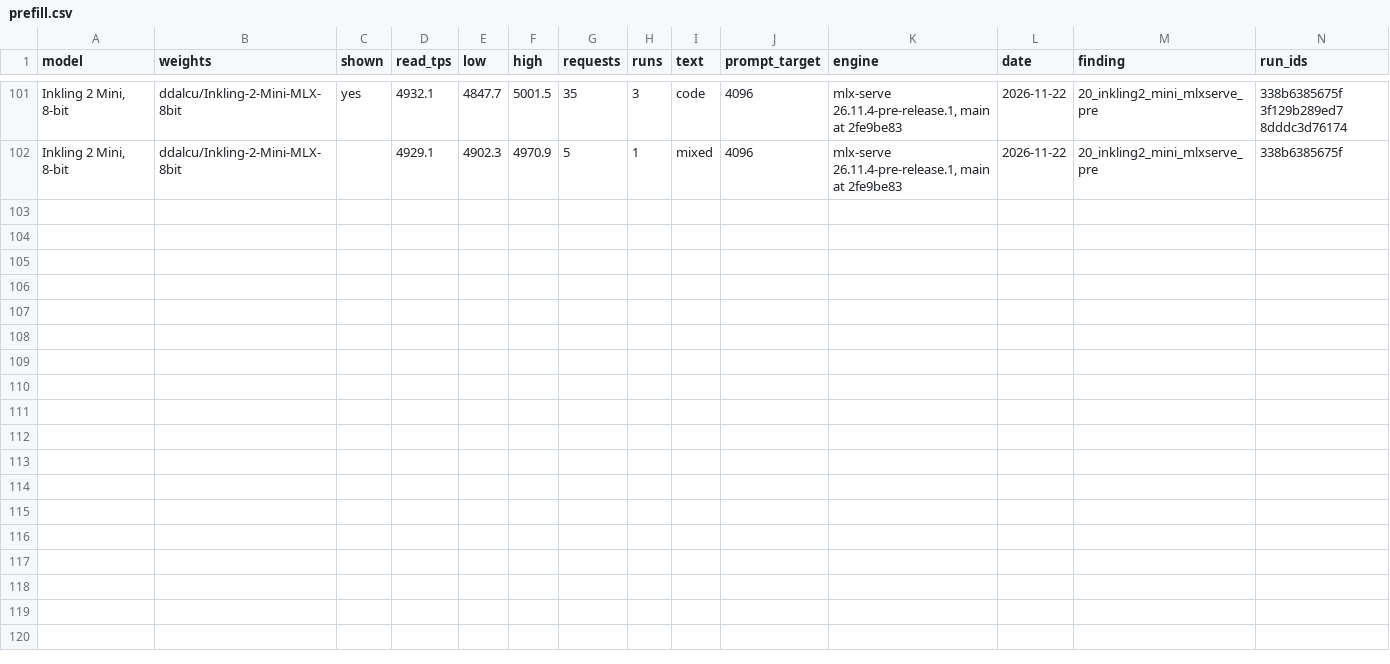
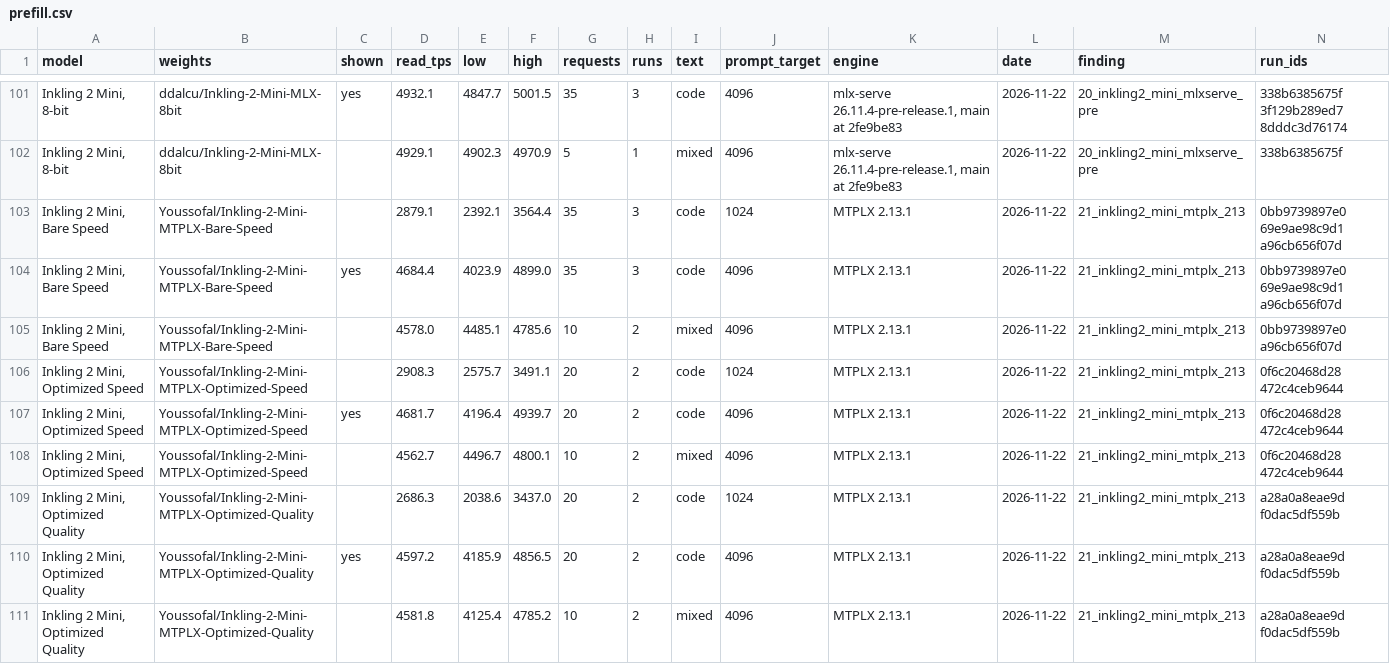
Before and after one commit to LazyLocalLLM/m5-ultra-512-benchmarks, a CSV file: benchmark_summary/prefill.csv, drawn as a sheet; only a part is shown, gaps mark what is left out; the diff names each change by its address in the sheet, - before the commit and + after, or states it on an @@ line.

```diff
--- a/benchmark_summary/prefill.csv
+++ b/benchmark_summary/prefill.csv
+row 103: Inkling 2 Mini, Bare Speed | Youssofal/Inkling-2-Mini-MTPLX-Bare-Speed |  | 2879.1 | 2392.1 | 3564.4 | 35 | 3 | code | 1024 | MTPLX 2.13.1 | 2026-11-22 | 21_inkling2_mini_mtplx_213 | 0bb9739897e0 69e9ae98c9d1 a96cb656f07d
+row 104: Inkling 2 Mini, Bare Speed | Youssofal/Inkling-2-Mini-MTPLX-Bare-Speed | yes | 4684.4 | 4023.9 | 4899.0 | 35 | 3 | code | 4096 | MTPLX 2.13.1 | 2026-11-22 | 21_inkling2_mini_mtplx_213 | 0bb9739897e0 69e9ae98c9d1 a96cb656f07d
+row 105: Inkling 2 Mini, Bare Speed | Youssofal/Inkling-2-Mini-MTPLX-Bare-Speed |  | 4578.0 | 4485.1 | 4785.6 | 10 | 2 | mixed | 4096 | MTPLX 2.13.1 | 2026-11-22 | 21_inkling2_mini_mtplx_213 | 0bb9739897e0 a96cb656f07d
+row 106: Inkling 2 Mini, Optimized Speed | Youssofal/Inkling-2-Mini-MTPLX-Optimized-Speed |  | 2908.3 | 2575.7 | 3491.1 | 20 | 2 | code | 1024 | MTPLX 2.13.1 | 2026-11-22 | 21_inkling2_mini_mtplx_213 | 0f6c20468d28 472c4ceb9644
+row 107: Inkling 2 Mini, Optimized Speed | Youssofal/Inkling-2-Mini-MTPLX-Optimized-Speed | yes | 4681.7 | 4196.4 | 4939.7 | 20 | 2 | code | 4096 | MTPLX 2.13.1 | 2026-11-22 | 21_inkling2_mini_mtplx_213 | 0f6c20468d28 472c4ceb9644
+row 108: Inkling 2 Mini, Optimized Speed | Youssofal/Inkling-2-Mini-MTPLX-Optimized-Speed |  | 4562.7 | 4496.7 | 4800.1 | 10 | 2 | mixed | 4096 | MTPLX 2.13.1 | 2026-11-22 | 21_inkling2_mini_mtplx_213 | 0f6c20468d28 472c4ceb9644
+row 109: Inkling 2 Mini, Optimized Quality | Youssofal/Inkling-2-Mini-MTPLX-Optimized-Quality |  | 2686.3 | 2038.6 | 3437.0 | 20 | 2 | code | 1024 | MTPLX 2.13.1 | 2026-11-22 | 21_inkling2_mini_mtplx_213 | a28a0a8eae9d f0dac5df559b
+row 110: Inkling 2 Mini, Optimized Quality | Youssofal/Inkling-2-Mini-MTPLX-Optimized-Quality | yes | 4597.2 | 4185.9 | 4856.5 | 20 | 2 | code | 4096 | MTPLX 2.13.1 | 2026-11-22 | 21_inkling2_mini_mtplx_213 | a28a0a8eae9d f0dac5df559b
+row 111: Inkling 2 Mini, Optimized Quality | Youssofal/Inkling-2-Mini-MTPLX-Optimized-Quality |  | 4581.8 | 4125.4 | 4785.2 | 10 | 2 | mixed | 4096 | MTPLX 2.13.1 | 2026-11-22 | 21_inkling2_mini_mtplx_213 | a28a0a8eae9d f0dac5df559b
```
Also changed, not shown: 12 other files.
